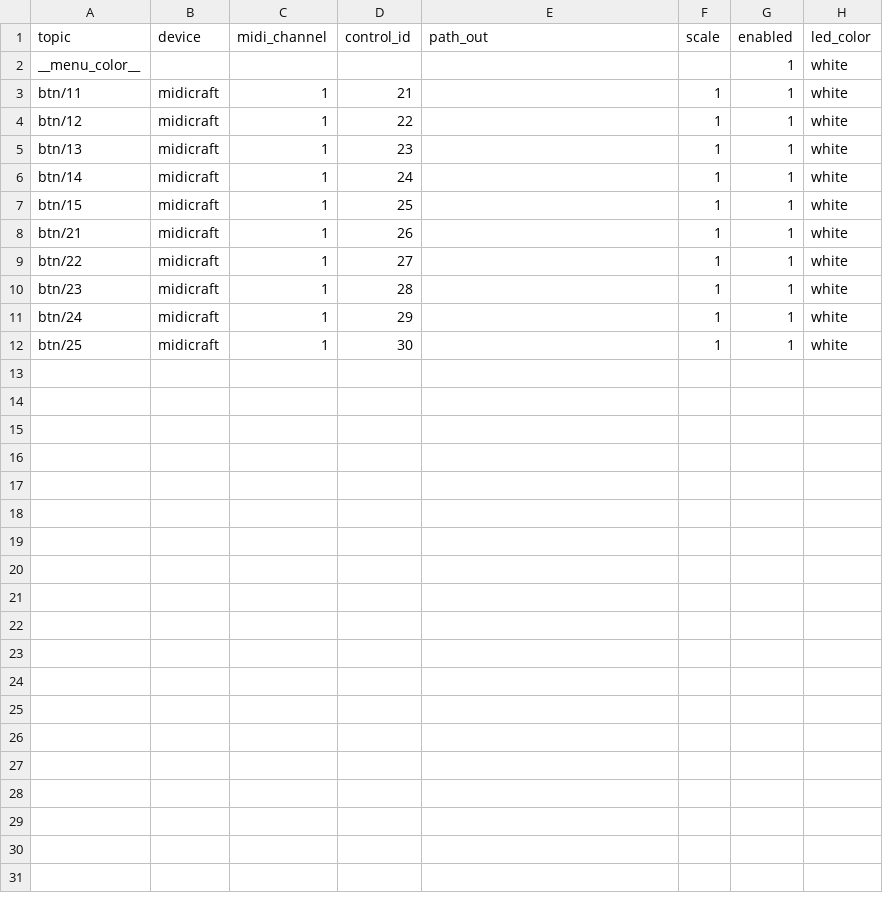
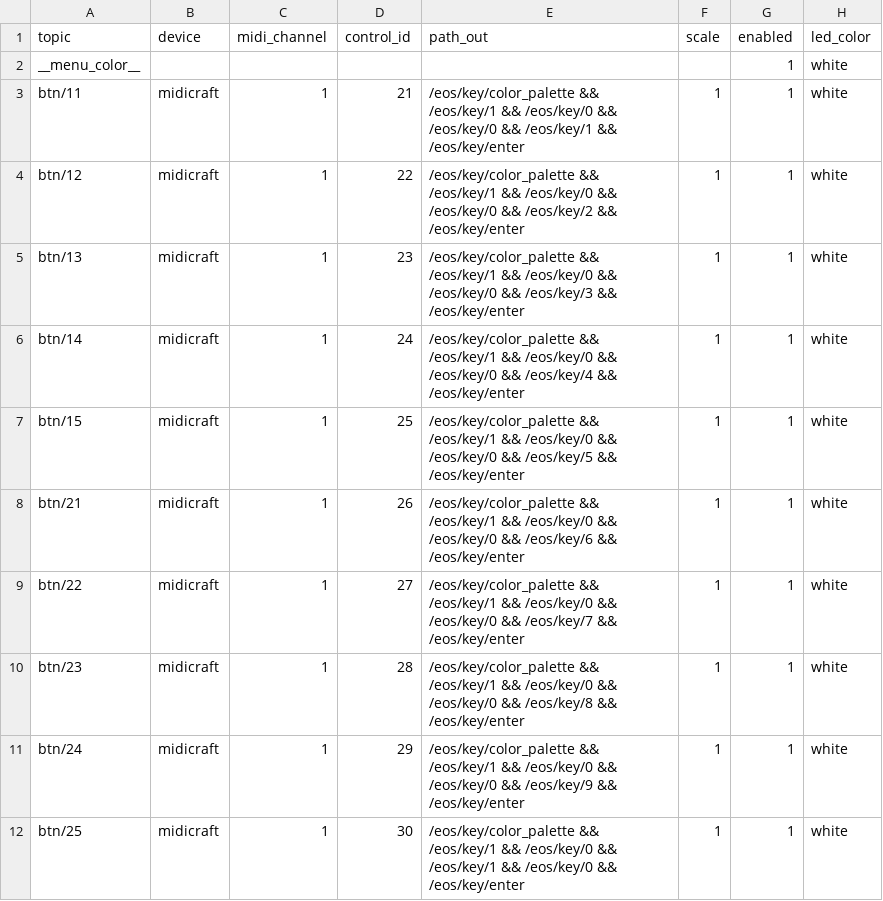
Before and after one commit to soulexx/TOUCHDESIGNER, a TSV file: menus/menu_3/map_osc.tsv, drawn as a sheet.

```diff
--- a/menus/menu_3/map_osc.tsv
+++ b/menus/menu_3/map_osc.tsv
@@ -2,11 +2,11 @@ topic	device	midi_channel	control_id	path_out	scale	enabled	led_color
 __menu_color__						1	white
-btn/11	midicraft	1	21		1	1	white
-btn/12	midicraft	1	22		1	1	white
-btn/13	midicraft	1	23		1	1	white
-btn/14	midicraft	1	24		1	1	white
-btn/15	midicraft	1	25		1	1	white
-btn/21	midicraft	1	26		1	1	white
-btn/22	midicraft	1	27		1	1	white
-btn/23	midicraft	1	28		1	1	white
-btn/24	midicraft	1	29		1	1	white
-btn/25	midicraft	1	30		1	1	white
+btn/11	midicraft	1	21	/eos/key/color_palette && /eos/key/1 && /eos/key/0 && /eos/key/0 && /eos/key/1 && /eos/key/enter	1	1	white
+btn/12	midicraft	1	22	/eos/key/color_palette && /eos/key/1 && /eos/key/0 && /eos/key/0 && /eos/key/2 && /eos/key/enter	1	1	white
+btn/13	midicraft	1	23	/eos/key/color_palette && /eos/key/1 && /eos/key/0 && /eos/key/0 && /eos/key/3 && /eos/key/enter	1	1	white
+btn/14	midicraft	1	24	/eos/key/color_palette && /eos/key/1 && /eos/key/0 && /eos/key/0 && /eos/key/4 && /eos/key/enter	1	1	white
+btn/15	midicraft	1	25	/eos/key/color_palette && /eos/key/1 && /eos/key/0 && /eos/key/0 && /eos/key/5 && /eos/key/enter	1	1	white
+btn/21	midicraft	1	26	/eos/key/color_palette && /eos/key/1 && /eos/key/0 && /eos/key/0 && /eos/key/6 && /eos/key/enter	1	1	white
+btn/22	midicraft	1	27	/eos/key/color_palette && /eos/key/1 && /eos/key/0 && /eos/key/0 && /eos/key/7 && /eos/key/enter	1	1	white
+btn/23	midicraft	1	28	/eos/key/color_palette && /eos/key/1 && /eos/key/0 && /eos/key/0 && /eos/key/8 && /eos/key/enter	1	1	white
+btn/24	midicraft	1	29	/eos/key/color_palette && /eos/key/1 && /eos/key/0 && /eos/key/0 && /eos/key/9 && /eos/key/enter	1	1	white
+btn/25	midicraft	1	30	/eos/key/color_palette && /eos/key/1 && /eos/key/0 && /eos/key/1 && /eos/key/0 && /eos/key/enter	1	1	white
```
Also changed, not shown: menus/menu_2/map_osc.tsv, menus/menu_4/map_osc.tsv, 1 other file.
